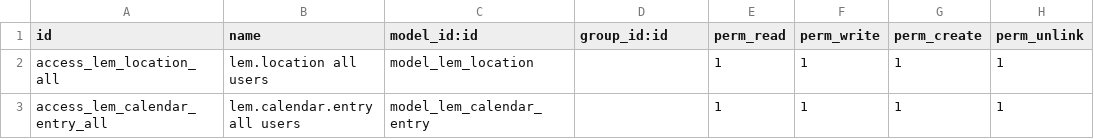
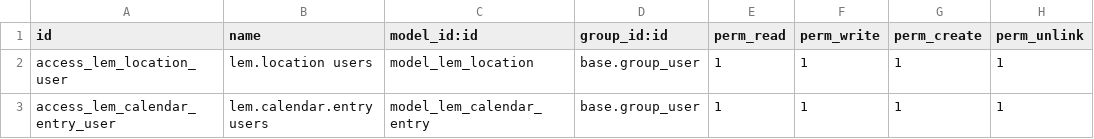
Before and after one commit to leodrom/odoo-lem-calendar, a CSV file: security/ir.model.access.csv, drawn as a sheet.

```diff
--- a/security/ir.model.access.csv
+++ b/security/ir.model.access.csv
@@ -1,3 +1,3 @@
 id,name,model_id:id,group_id:id,perm_read,perm_write,perm_create,perm_unlink
-access_lem_location_all,lem.location all users,model_lem_location,,1,1,1,1
-access_lem_calendar_entry_all,lem.calendar.entry all users,model_lem_calendar_entry,,1,1,1,1
+access_lem_location_user,lem.location users,model_lem_location,base.group_user,1,1,1,1
+access_lem_calendar_entry_user,lem.calendar.entry users,model_lem_calendar_entry,base.group_user,1,1,1,1
```
Also changed, not shown: 5 other files.
